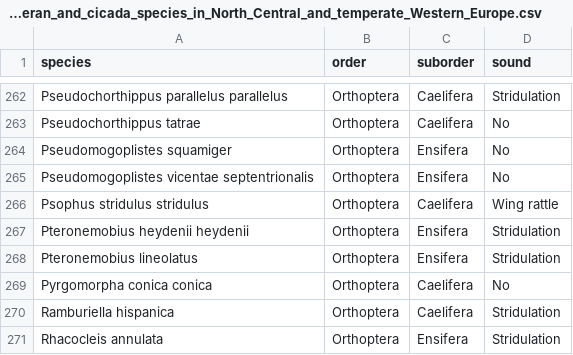
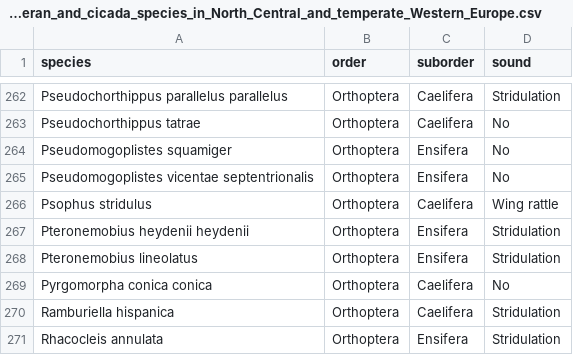
Before and after one commit to DavidFunosas/GBIF_recording_download, a CSV file: Data/Input/Orthopteran_and_cicada_species_in_North_Central_and_temperate_Western_Europe.csv, drawn as a sheet; only a part is shown, gaps mark what is left out.

```diff
--- a/Data/Input/Orthopteran_and_cicada_species_in_North_Central_and_temperate_Western_Europe.csv
+++ b/Data/Input/Orthopteran_and_cicada_species_in_North_Central_and_temperate_Western_Europe.csv
@@ -265,3 +265,3 @@ Pseudomogoplistes squamiger,Orthoptera,Ensifera,No
 Pseudomogoplistes vicentae septentrionalis,Orthoptera,Ensifera,No
-Psophus stridulus stridulus,Orthoptera,Caelifera,Wing rattle
+Psophus stridulus,Orthoptera,Caelifera,Wing rattle
 Pteronemobius heydenii heydenii,Orthoptera,Ensifera,Stridulation
```
Also changed, not shown: 3 other files.
